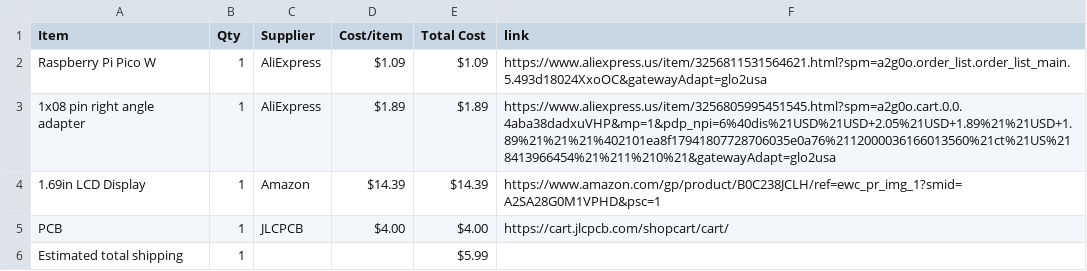
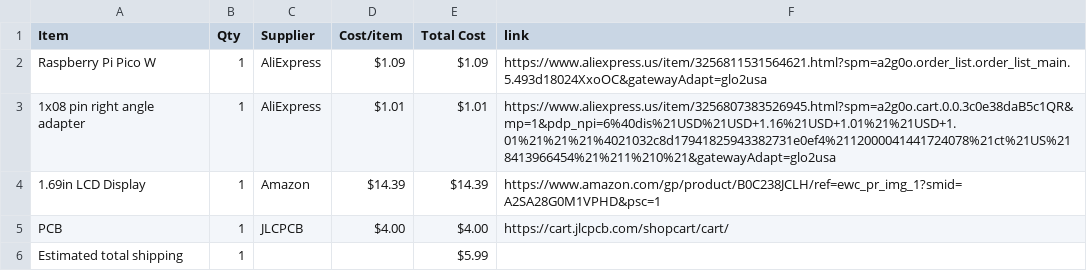
Before and after one commit to yuseitanabe2010-code/HalfLifeWeek5, a CSV file: BOM.csv, drawn as a sheet.

Commit message:
Sync Spotify Mini Display from Half Life

```diff
--- a/BOM.csv
+++ b/BOM.csv
@@ -2,3 +2,3 @@ Item,Qty,Supplier,Cost/item,Total Cost,link
 Raspberry Pi Pico W,1,AliExpress,$1.09,$1.09,https://www.aliexpress.us/item/3256811531564621.html?spm=a2g0o.order_list.order_list_main.5.493d18024XxoOC&gatewayAdapt=glo2usa
-1x08 pin right angle adapter,1,AliExpress,$1.89,$1.89,https://www.aliexpress.us/item/3256805995451545.html?spm=a2g0o.cart.0.0.4aba38dadxuVHP&mp=1&pdp_npi=6%40dis%21USD%21USD+2.05%21USD+1.89%21%21USD+1.89%21%21%21%402101ea8f17941807728706035e0a76%2112000036166013560%21ct%21US%218413966454%21%211%210%21&gatewayAdapt=glo2usa
+1x08 pin right angle adapter,1,AliExpress,$1.01,$1.01,https://www.aliexpress.us/item/3256807383526945.html?spm=a2g0o.cart.0.0.3c0e38daB5c1QR&mp=1&pdp_npi=6%40dis%21USD%21USD+1.16%21USD+1.01%21%21USD+1.01%21%21%21%4021032c8d17941825943382731e0ef4%2112000041441724078%21ct%21US%218413966454%21%211%210%21&gatewayAdapt=glo2usa
 1.69in LCD Display,1,Amazon,$14.39,$14.39,https://www.amazon.com/gp/product/B0C238JCLH/ref=ewc_pr_img_1?smid=A2SA28G0M1VPHD&psc=1
```
